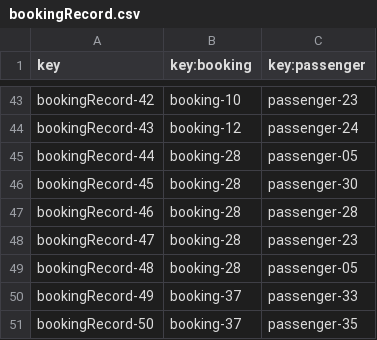
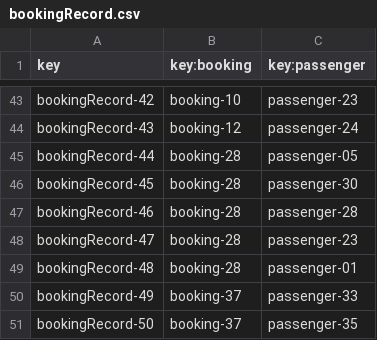
Before and after one commit to DP2-C1-027/AirNav-Logistics-C3, a CSV file: src/main/resources/WEB-INF/data/sample/bookingRecord.csv, drawn as a sheet; only a part is shown, gaps mark what is left out.

```diff
--- a/src/main/resources/WEB-INF/data/sample/bookingRecord.csv
+++ b/src/main/resources/WEB-INF/data/sample/bookingRecord.csv
@@ -48,3 +48,3 @@ bookingRecord-46,booking-28,passenger-28
 bookingRecord-47,booking-28,passenger-23
-bookingRecord-48,booking-28,passenger-05
+bookingRecord-48,booking-28,passenger-01
 bookingRecord-49,booking-37,passenger-33
```
Also changed, not shown: src/main/resources/WEB-INF/data/sample/booking.csv, src/main/resources/WEB-INF/data/sample/passenger.csv, 18 other files.
